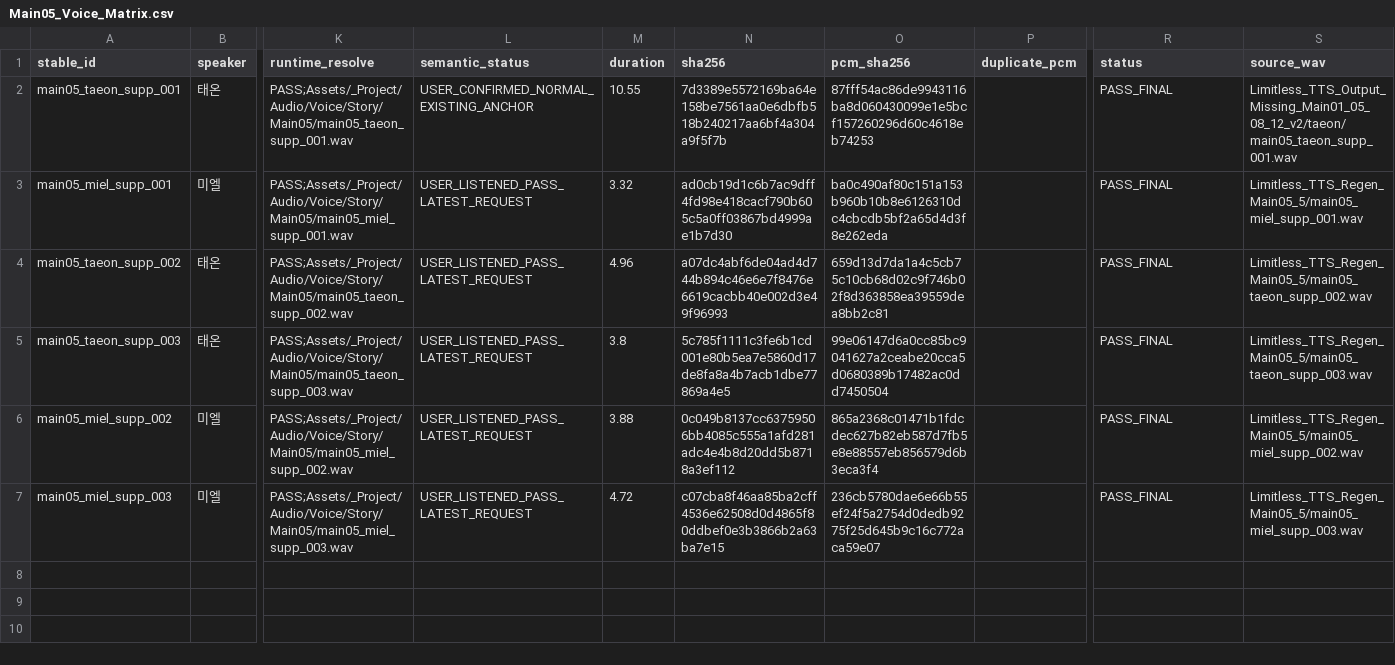
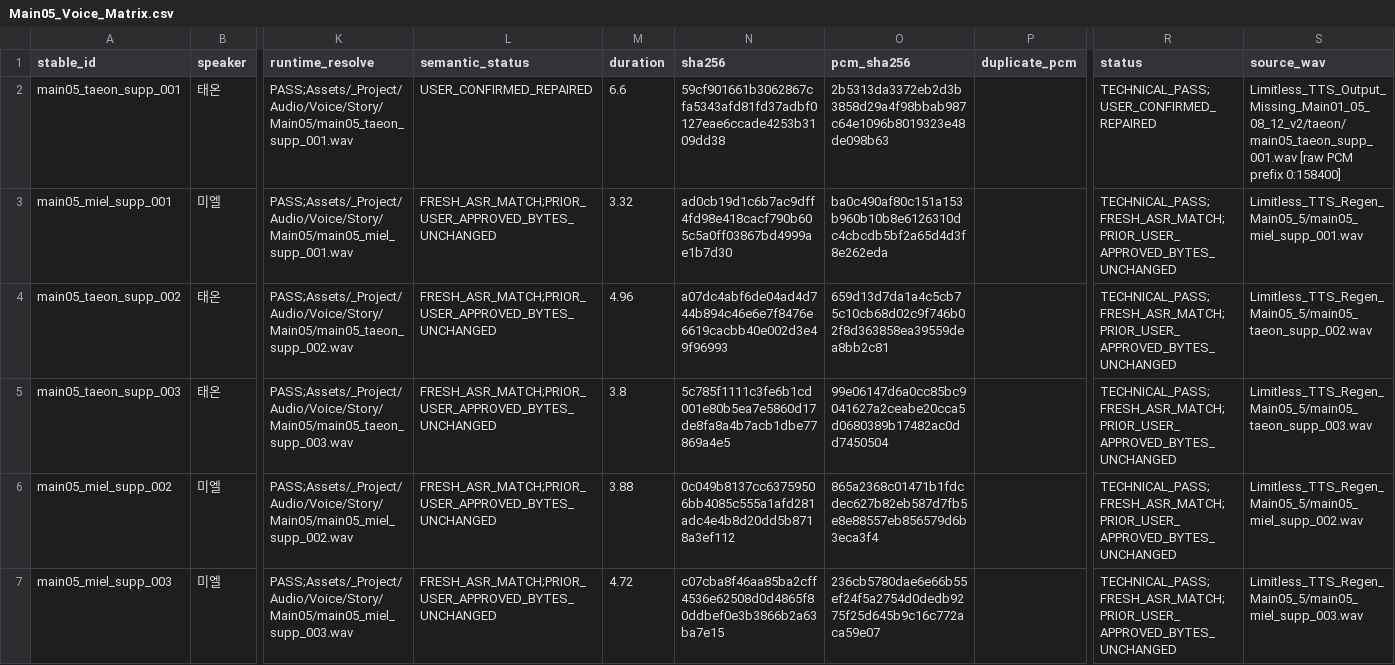
Before and after one commit to HappyPaul812/Project-Limitless, a CSV file: 문서/00_프로젝트/Main05_Voice_Matrix.csv, drawn as a sheet; only a part is shown, gaps mark what is left out; the diff names each change by its address in the sheet, - before the commit and + after, or states it on an @@ line.

Commit message:
Docs: Main05 태온001 혼입 재감사 및 Runtime QA

```diff
--- a/문서/00_프로젝트/Main05_Voice_Matrix.csv
+++ b/문서/00_프로젝트/Main05_Voice_Matrix.csv
-L2 (semantic_status): USER_CONFIRMED_NORMAL_EXISTING_ANCHOR
+L2 (semantic_status): USER_CONFIRMED_REPAIRED
-M2 (duration): 10.55
+M2 (duration): 6.6
-N2 (sha256): 7d3389e5572169ba64e158be7561aa0e6dbfb518b240217aa6bf4a304a9f5f7b
+N2 (sha256): 59cf901661b3062867cfa5343afd81fd37adbf0127eae6ccade4253b3109dd38
-O2 (pcm_sha256): 87fff54ac86de9943116ba8d060430099e1e5bcf157260296d60c4618eb74253
+O2 (pcm_sha256): 2b5313da3372eb2d3b3858d29a4f98bbab987c64e1096b8019323e48de098b63
-R2 (status): PASS_FINAL
+R2 (status): TECHNICAL_PASS;USER_CONFIRMED_REPAIRED
-S2 (source_wav): Limitless_TTS_Output_Missing_Main01_05_08_12_v2/taeon/main05_taeon_supp_001.wav
+S2 (source_wav): Limitless_TTS_Output_Missing_Main01_05_08_12_v2/taeon/main05_taeon_supp_001.wav [raw PCM prefix 0:158400]
-L3:L7 (semantic_status): USER_LISTENED_PASS_LATEST_REQUEST
+L3:L7 (semantic_status): FRESH_ASR_MATCH;PRIOR_USER_APPROVED_BYTES_UNCHANGED
-R3:R7 (status): PASS_FINAL
+R3:R7 (status): TECHNICAL_PASS;FRESH_ASR_MATCH;PRIOR_USER_APPROVED_BYTES_UNCHANGED
```
Also changed, not shown: 21 other files.
